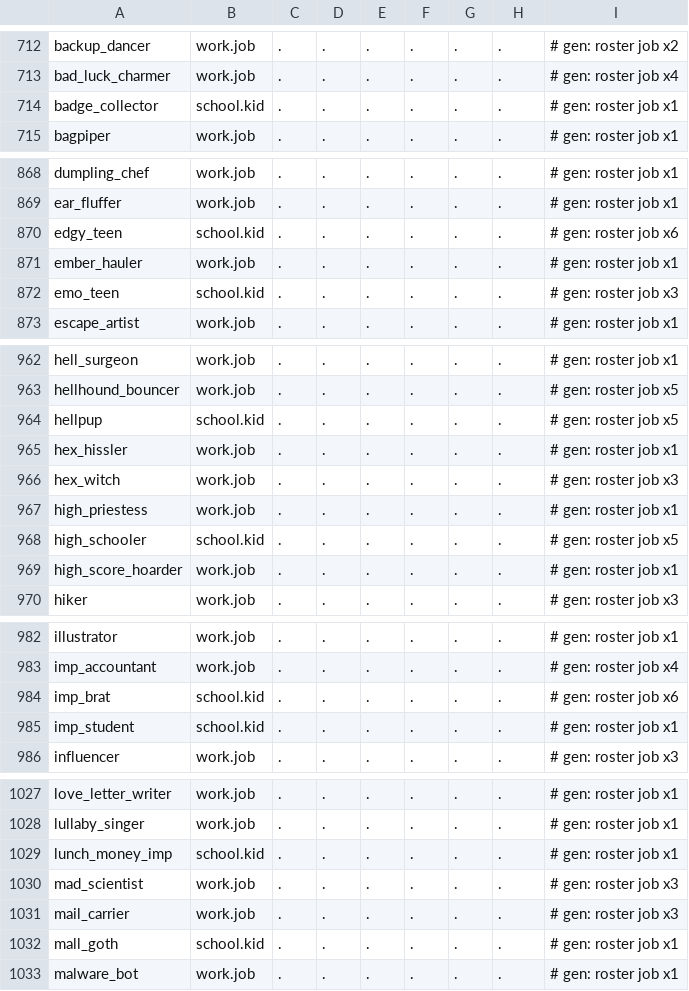
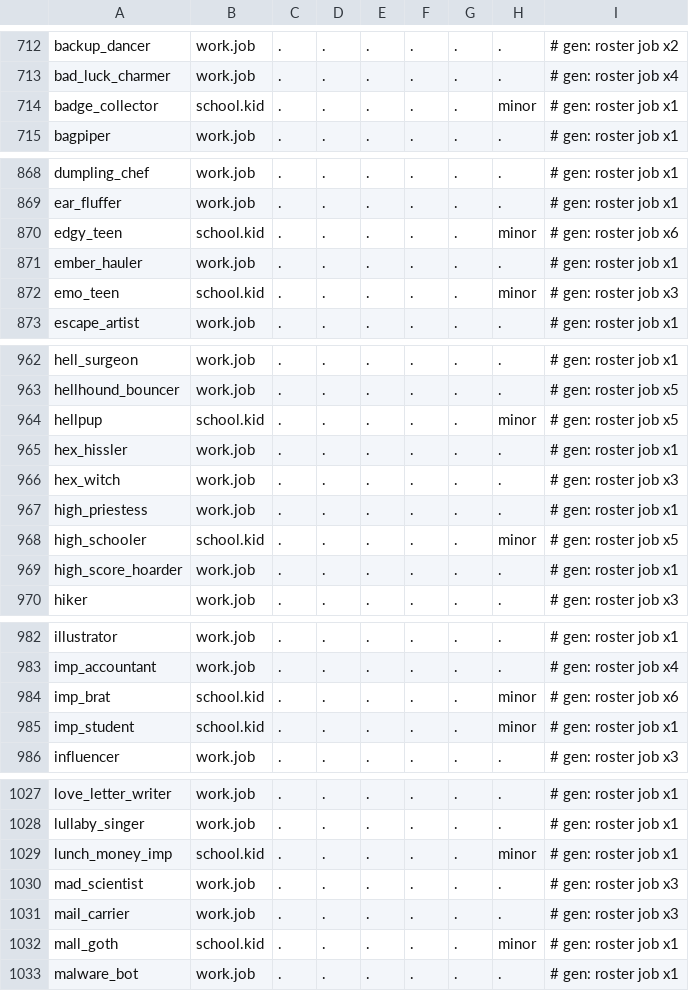
Before and after one commit to masong0508-lab/DOOMOGACHI-LIFE-in-HELLvile-park-exclamationmark, a TSV file: core/data/talk/lexicon/en/gen_game.tsv, drawn as a sheet; only a part is shown, gaps mark what is left out; the diff covers the shown part only.

```diff
--- a/core/data/talk/lexicon/en/gen_game.tsv
+++ b/core/data/talk/lexicon/en/gen_game.tsv
@@ -713,3 +713,3 @@ backup_dancer	work.job	.	.	.	.	.	.	# gen: roster job x2
 bad_luck_charmer	work.job	.	.	.	.	.	.	# gen: roster job x4
-badge_collector	school.kid	.	.	.	.	.	.	# gen: roster job x1
+badge_collector	school.kid	.	.	.	.	.	minor	# gen: roster job x1
 bagpiper	work.job	.	.	.	.	.	.	# gen: roster job x1
@@ -869,5 +869,5 @@ dumpling_chef	work.job	.	.	.	.	.	.	# gen: roster job x1
 ear_fluffer	work.job	.	.	.	.	.	.	# gen: roster job x1
-edgy_teen	school.kid	.	.	.	.	.	.	# gen: roster job x6
+edgy_teen	school.kid	.	.	.	.	.	minor	# gen: roster job x6
 ember_hauler	work.job	.	.	.	.	.	.	# gen: roster job x1
-emo_teen	school.kid	.	.	.	.	.	.	# gen: roster job x3
+emo_teen	school.kid	.	.	.	.	.	minor	# gen: roster job x3
 escape_artist	work.job	.	.	.	.	.	.	# gen: roster job x1
@@ -963,3 +963,3 @@ hell_surgeon	work.job	.	.	.	.	.	.	# gen: roster job x1
 hellhound_bouncer	work.job	.	.	.	.	.	.	# gen: roster job x5
-hellpup	school.kid	.	.	.	.	.	.	# gen: roster job x5
+hellpup	school.kid	.	.	.	.	.	minor	# gen: roster job x5
 hex_hissler	work.job	.	.	.	.	.	.	# gen: roster job x1
@@ -967,3 +967,3 @@ hex_witch	work.job	.	.	.	.	.	.	# gen: roster job x3
 high_priestess	work.job	.	.	.	.	.	.	# gen: roster job x1
-high_schooler	school.kid	.	.	.	.	.	.	# gen: roster job x5
+high_schooler	school.kid	.	.	.	.	.	minor	# gen: roster job x5
 high_score_hoarder	work.job	.	.	.	.	.	.	# gen: roster job x1
@@ -983,4 +983,4 @@ illustrator	work.job	.	.	.	.	.	.	# gen: roster job x1
 imp_accountant	work.job	.	.	.	.	.	.	# gen: roster job x4
-imp_brat	school.kid	.	.	.	.	.	.	# gen: roster job x6
-imp_student	school.kid	.	.	.	.	.	.	# gen: roster job x1
+imp_brat	school.kid	.	.	.	.	.	minor	# gen: roster job x6
+imp_student	school.kid	.	.	.	.	.	minor	# gen: roster job x1
 influencer	work.job	.	.	.	.	.	.	# gen: roster job x3
@@ -1028,6 +1028,6 @@ love_letter_writer	work.job	.	.	.	.	.	.	# gen: roster job x1
 lullaby_singer	work.job	.	.	.	.	.	.	# gen: roster job x1
-lunch_money_imp	school.kid	.	.	.	.	.	.	# gen: roster job x1
+lunch_money_imp	school.kid	.	.	.	.	.	minor	# gen: roster job x1
 mad_scientist	work.job	.	.	.	.	.	.	# gen: roster job x3
 mail_carrier	work.job	.	.	.	.	.	.	# gen: roster job x3
-mall_goth	school.kid	.	.	.	.	.	.	# gen: roster job x1
+mall_goth	school.kid	.	.	.	.	.	minor	# gen: roster job x1
 malware_bot	work.job	.	.	.	.	.	.	# gen: roster job x1
```
Also changed, not shown: 14 edited cells elsewhere in this file, core/data/talk/assoc_en.tsv, core/data/talk/lexicon/en/override.tsv, 13 other files.
